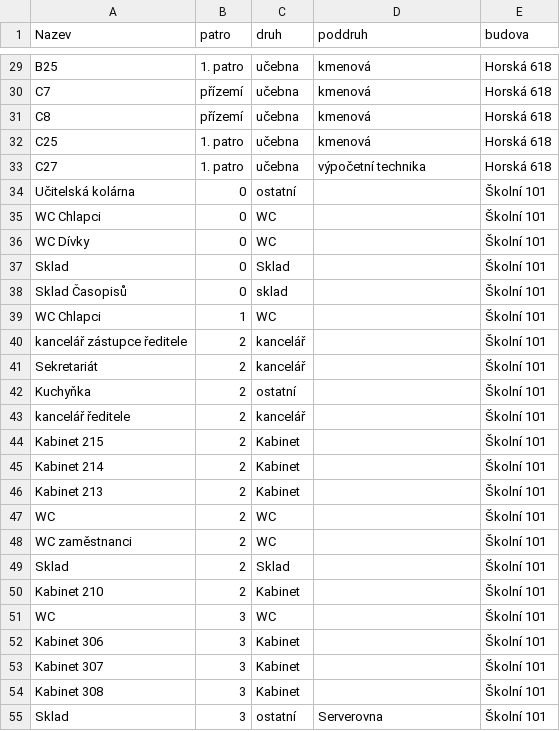
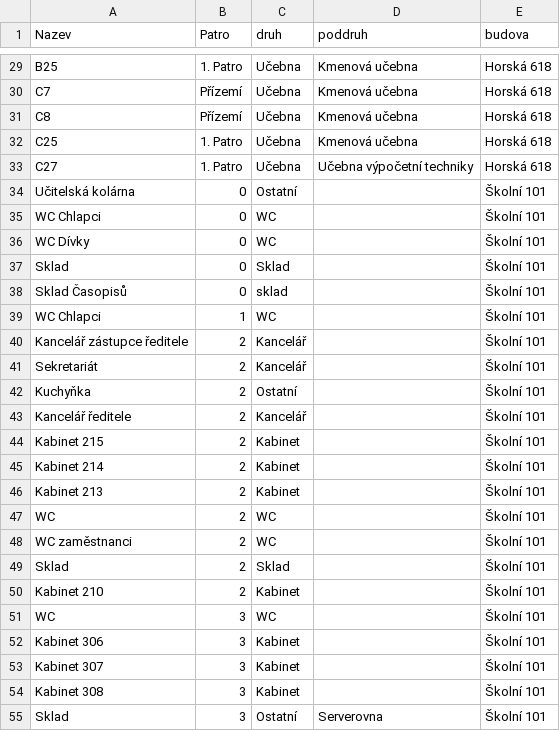
Before and after one commit to sps-trutnov-eps/projekt-4ep-pruvodce, a CSV file: Source/PruvodceProject/csvdata/ucebny.csv, drawn as a sheet; only a part is shown, gaps mark what is left out; the diff covers the shown part only; the diff names each change by its address in the sheet, - before the commit and + after, or states it on an @@ line.

```diff
--- a/Source/PruvodceProject/csvdata/ucebny.csv
+++ b/Source/PruvodceProject/csvdata/ucebny.csv
-B1: patro
+B1: Patro
-B29 (Patro): 1. patro
+B29 (Patro): 1. Patro
-C29:C33 (druh): učebna
+C29:C33 (druh): Učebna
-D29:D32 (poddruh): kmenová
+D29:D32 (poddruh): Kmenová učebna
-B30:B31 (Patro): přízemí
+B30:B31 (Patro): Přízemí
-B32:B33 (Patro): 1. patro
+B32:B33 (Patro): 1. Patro
-D33 (poddruh): výpočetní technika
+D33 (poddruh): Učebna výpočetní techniky
-C34 (druh): ostatní
+C34 (druh): Ostatní
-A40 (Nazev): kancelář zástupce ředitele
+A40 (Nazev): Kancelář zástupce ředitele
-C40:C41 (druh): kancelář
+C40:C41 (druh): Kancelář
-C42 (druh): ostatní
+C42 (druh): Ostatní
-A43 (Nazev): kancelář ředitele
+A43 (Nazev): Kancelář ředitele
-C43 (druh): kancelář
+C43 (druh): Kancelář
-C55 (druh): ostatní
+C55 (druh): Ostatní
```
Also changed, not shown: 81 edited cells elsewhere in this file, Source/PruvodceProject/csvdata/budovy.csv, 9 other files.
